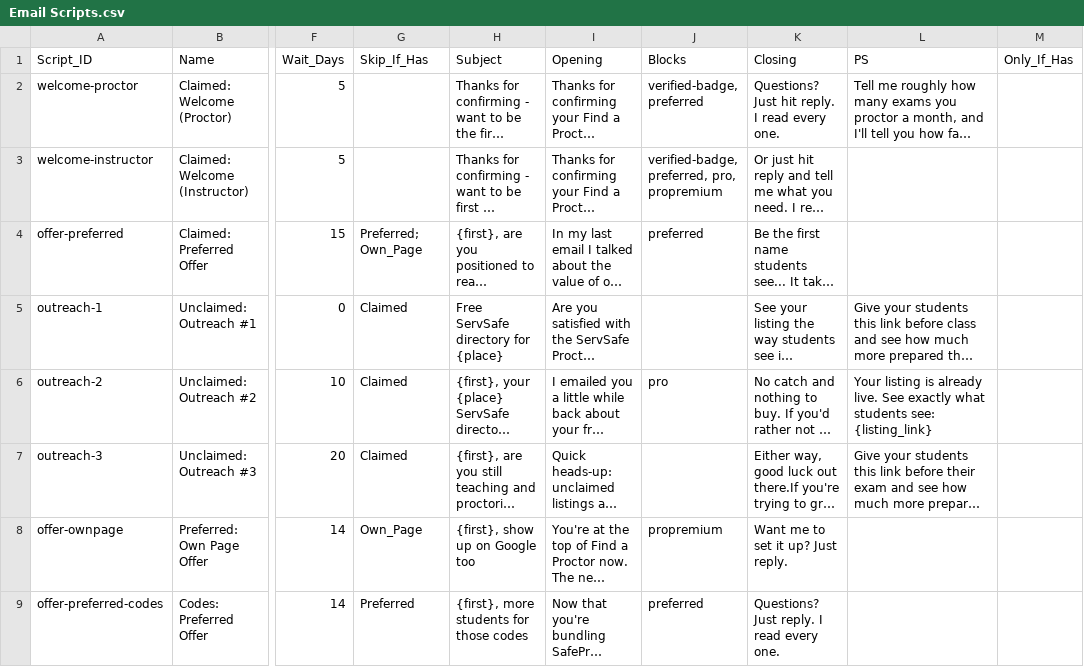
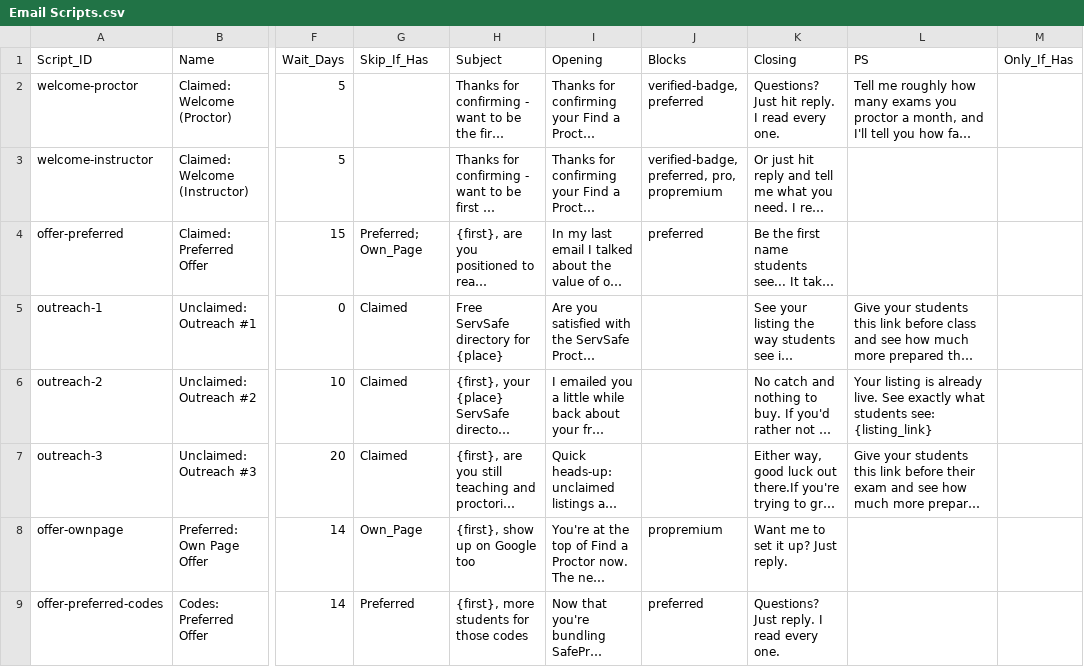
Before and after one commit to novernmanagement-coder/SafePrep_Content, a CSV file: Email Scripts.csv, drawn as a sheet; only a part is shown, gaps mark what is left out; long unchanged cells end in …; the diff names each change by its address in the sheet, - before the commit and + after, or states it on an @@ line.

Commit message:
CMS update: Email Scripts.csv

```diff
--- a/Email Scripts.csv
+++ b/Email Scripts.csv
-J6 (Blocks): pro
+J6 (Blocks): (empty)
```
